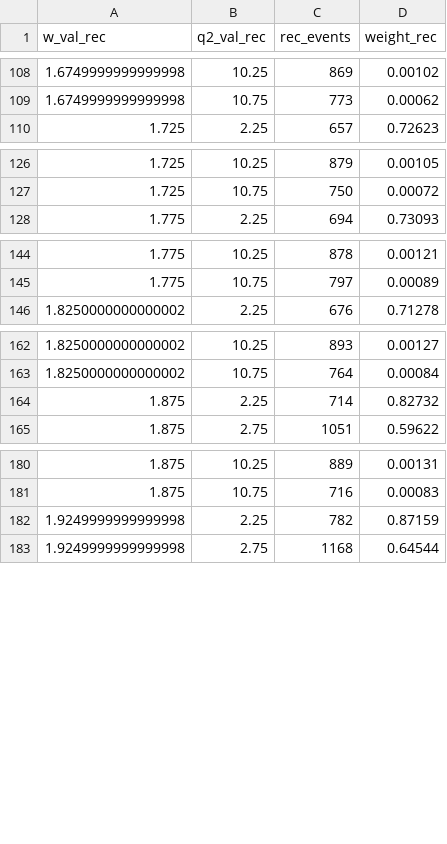
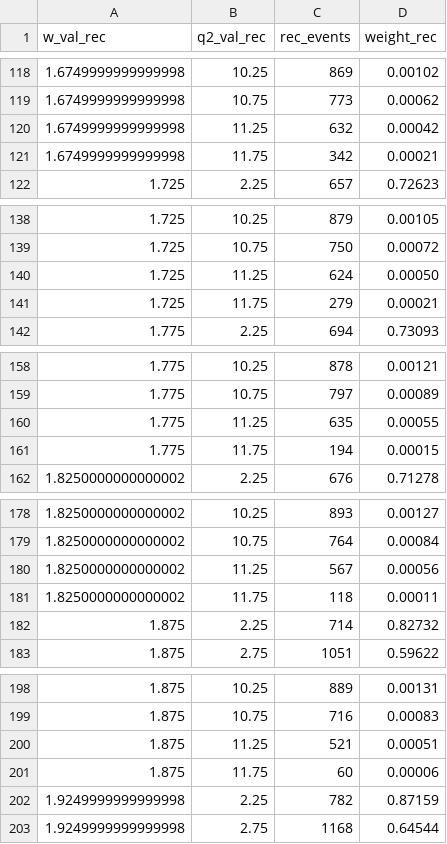
Before and after one commit to aosmond23/clas12, a CSV file: python/output_rec.csv, drawn as a sheet; only a part is shown, gaps mark what is left out; the diff covers the shown part only.

```diff
--- a/python/output_rec.csv
+++ b/python/output_rec.csv
@@ -109,2 +119,4 @@ w_val_rec,q2_val_rec,rec_events,weight_rec
 1.6749999999999998,10.75,773,0.00062
+1.6749999999999998,11.25,632,0.00042
+1.6749999999999998,11.75,342,0.00021
 1.725,2.25,657,0.72623
@@ -127,2 +139,4 @@ w_val_rec,q2_val_rec,rec_events,weight_rec
 1.725,10.75,750,0.00072
+1.725,11.25,624,0.00050
+1.725,11.75,279,0.00021
 1.775,2.25,694,0.73093
@@ -145,2 +159,4 @@ w_val_rec,q2_val_rec,rec_events,weight_rec
 1.775,10.75,797,0.00089
+1.775,11.25,635,0.00055
+1.775,11.75,194,0.00015
 1.8250000000000002,2.25,676,0.71278
@@ -163,2 +179,4 @@ w_val_rec,q2_val_rec,rec_events,weight_rec
 1.8250000000000002,10.75,764,0.00084
+1.8250000000000002,11.25,567,0.00056
+1.8250000000000002,11.75,118,0.00011
 1.875,2.25,714,0.82732
@@ -181,2 +199,4 @@ w_val_rec,q2_val_rec,rec_events,weight_rec
 1.875,10.75,716,0.00083
+1.875,11.25,521,0.00051
+1.875,11.75,60,0.00006
 1.9249999999999998,2.25,782,0.87159
```
Also changed, not shown: 18 added rows elsewhere in this file, python/output_combined.csv, python/output_gen.csv, 9 other files.
